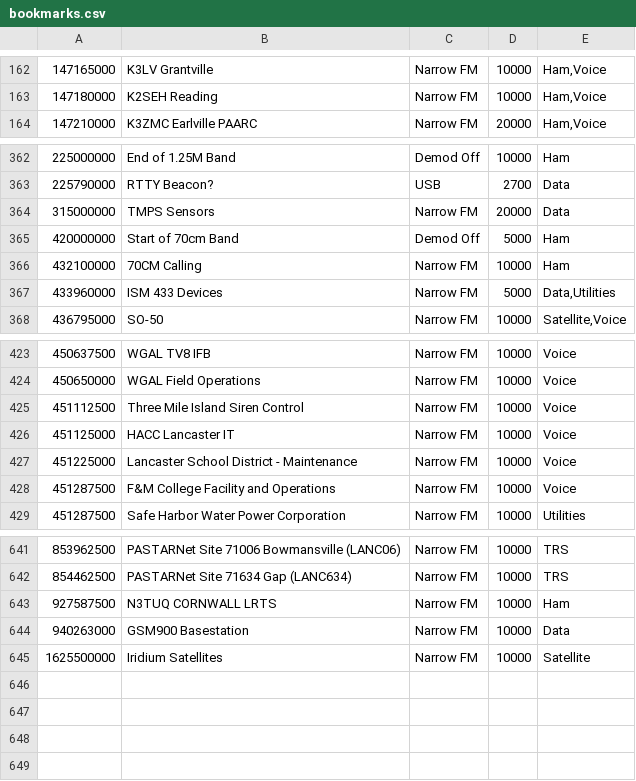
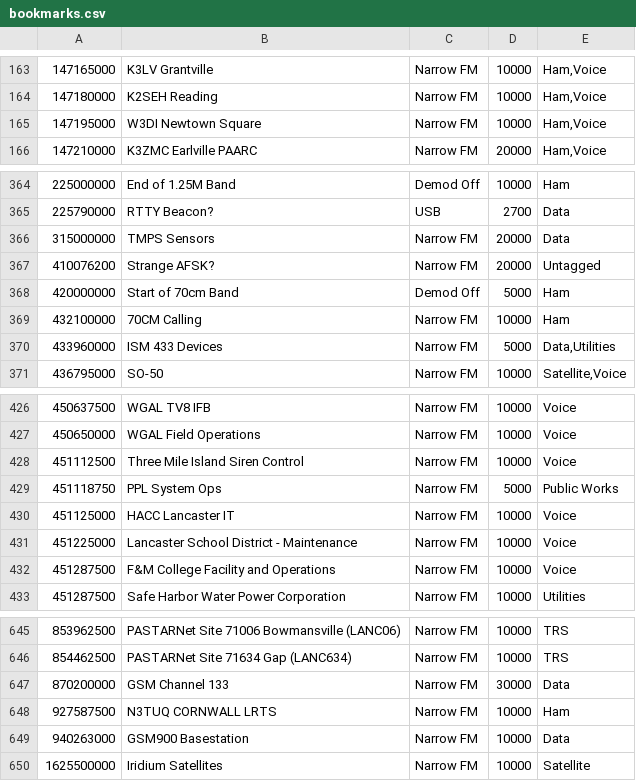
Before and after one commit to tomswartz07/linux-configs, a CSV file: .config/gqrx/bookmarks.csv, drawn as a sheet; only a part is shown, gaps mark what is left out; the diff covers the shown part only; the diff names each change by its address in the sheet, - before the commit and + after, or states it on an @@ line.

Commit message:
Update GQRX Bookmarks

```diff
--- a/.config/gqrx/bookmarks.csv
+++ b/.config/gqrx/bookmarks.csv
+row 165: 147195000 | W3DI Newtown Square | Narrow FM | 10000 | Ham,Voice
+row 367: 410076200 | Strange AFSK? | Narrow FM | 20000 | Untagged
+row 429: 451118750 | PPL System Ops | Narrow FM | 5000 | Public Works
+row 647: 870200000 | GSM Channel 133 | Narrow FM | 30000 | Data
```
Also changed, not shown: 1 added row, 7 moved rows and 7 edited cells elsewhere in this file.
